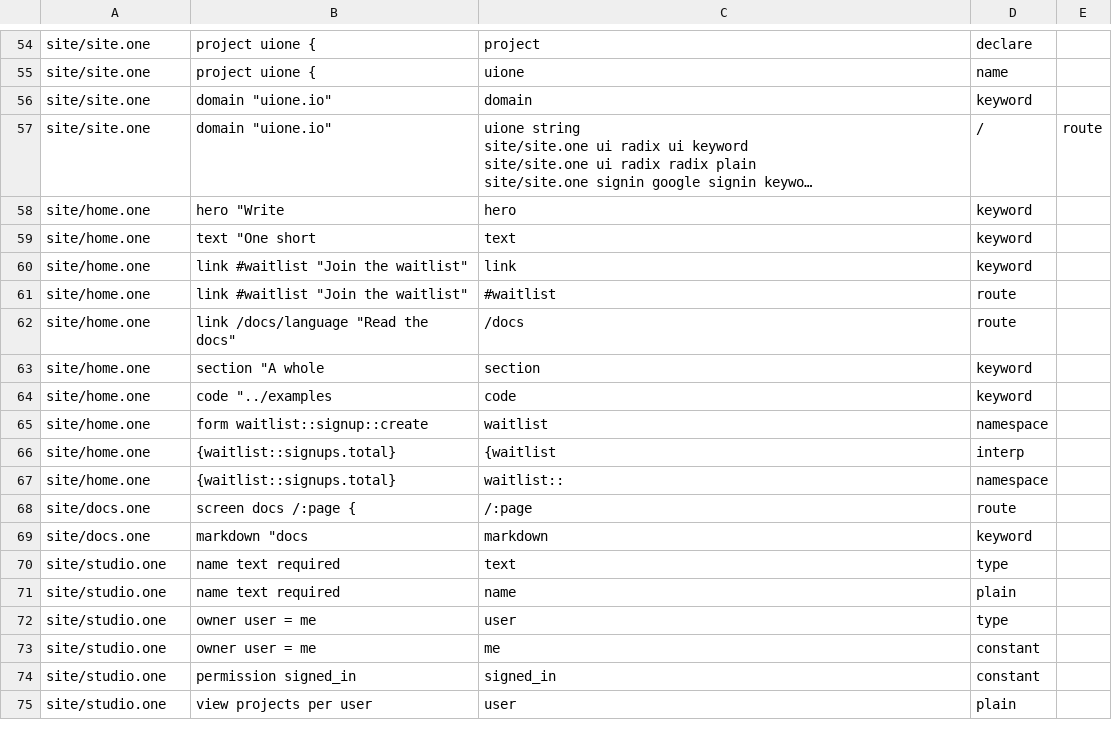
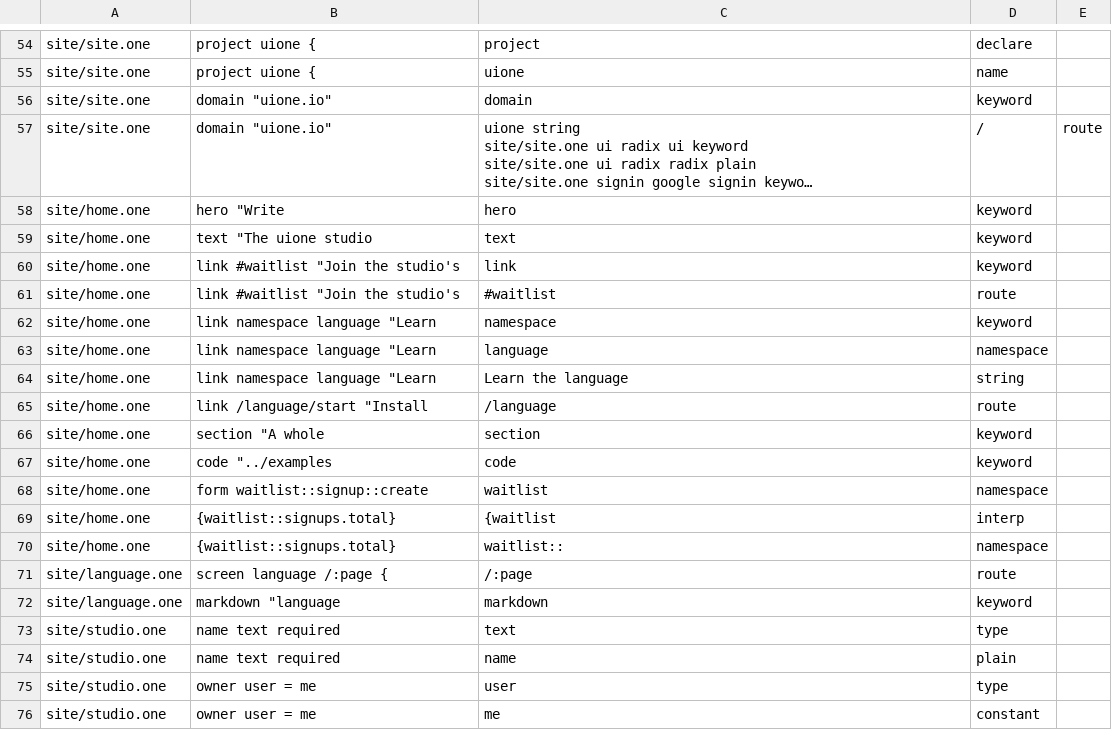
Before and after one commit to da0x/uione, a TSV file: editors/expected.tsv, drawn as a sheet; only a part is shown, gaps mark what is left out; the shorter side is filled out with more unchanged rows; long unchanged cells end in …; addresses are those after the commit; the diff names each change by its address in the sheet, - before the commit and + after, or states it on an @@ line.

Commit message:
Lead uione.io with the studio, and add pages for the language, releases and mission

```diff
--- a/editors/expected.tsv
+++ b/editors/expected.tsv
-B59: text "One short
+B59: text "The uione studio
-B60:B61: link #waitlist "Join the waitlist"
+B60:B61: link #waitlist "Join the studio's
+row 62: site/home.one | link namespace language "Learn | namespace | keyword
+row 63: site/home.one | link namespace language "Learn | language | namespace
+row 64: site/home.one | link namespace language "Learn | Learn the language | string
-B65: link /docs/language "Read the docs"
+B65: link /language/start "Install
-C65: /docs
+C65: /language
-A71:A72: site/docs.one
+A71:A72: site/language.one
-B71: screen docs /:page {
+B71: screen language /:page {
-B72: markdown "docs
+B72: markdown "language
```
Also changed, not shown: 24 other files.
